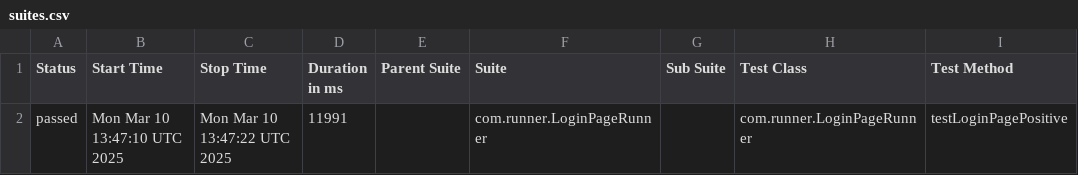
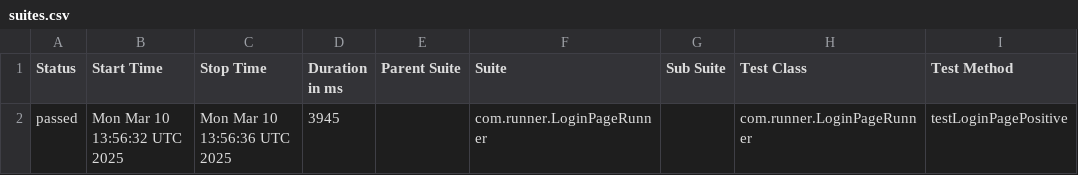
Before and after one commit to Saravanakumar-Shanmugam/3CLife_V1, a CSV file: allure-report/data/suites.csv, drawn as a sheet; only a part is shown; the diff names each change by its address in the sheet, - before the commit and + after, or states it on an @@ line.

```diff
--- a/allure-report/data/suites.csv
+++ b/allure-report/data/suites.csv
-B2 (Start Time): Mon Mar 10 13:47:10 UTC 2025
+B2 (Start Time): Mon Mar 10 13:56:32 UTC 2025
-C2 (Stop Time): Mon Mar 10 13:47:22 UTC 2025
+C2 (Stop Time): Mon Mar 10 13:56:36 UTC 2025
-D2 (Duration in ms): 11991
+D2 (Duration in ms): 3945
```
Also changed, not shown: 25 other files.
